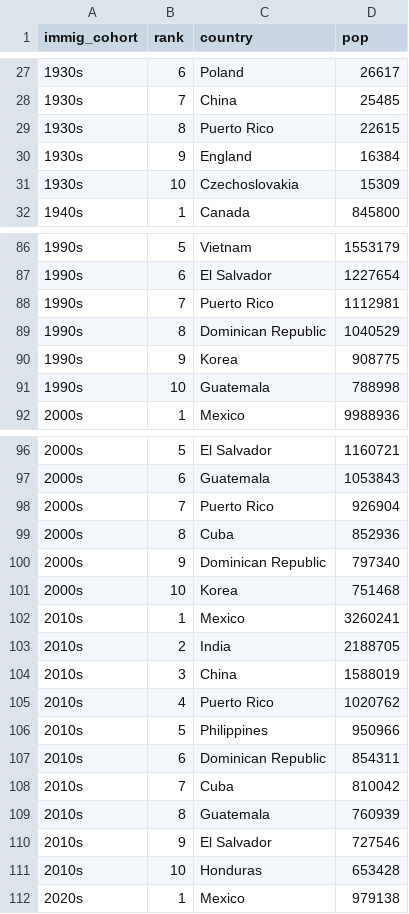
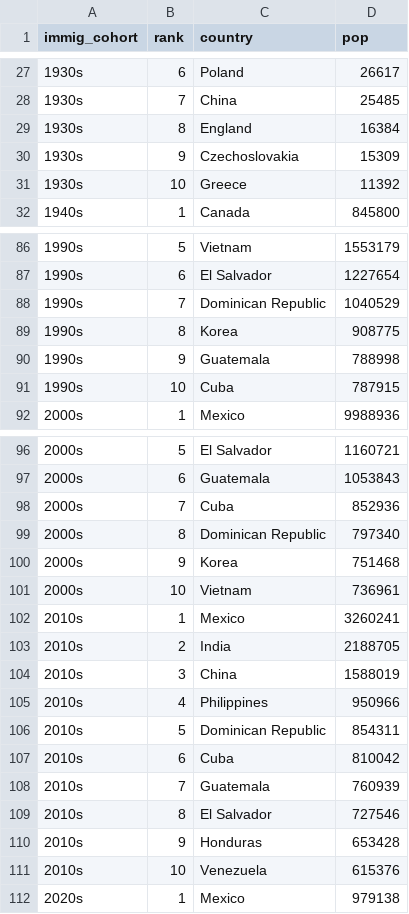
Before and after one commit to lorae/immigrant-households, a CSV file: output/figures/fig16-top-countries-by-cohort-table-long.csv, drawn as a sheet; only a part is shown, gaps mark what is left out; the diff covers the shown part only.

```diff
--- a/output/figures/fig16-top-countries-by-cohort-table-long.csv
+++ b/output/figures/fig16-top-countries-by-cohort-table-long.csv
@@ -28,5 +28,5 @@ immig_cohort,rank,country,pop
 1930s,7,China,25485
-1930s,8,Puerto Rico,22615
-1930s,9,England,16384
-1930s,10,Czechoslovakia,15309
+1930s,8,England,16384
+1930s,9,Czechoslovakia,15309
+1930s,10,Greece,11392
 1940s,1,Canada,845800
@@ -87,6 +87,6 @@ immig_cohort,rank,country,pop
 1990s,6,El Salvador,1227654
-1990s,7,Puerto Rico,1112981
-1990s,8,Dominican Republic,1040529
-1990s,9,Korea,908775
-1990s,10,Guatemala,788998
+1990s,7,Dominican Republic,1040529
+1990s,8,Korea,908775
+1990s,9,Guatemala,788998
+1990s,10,Cuba,787915
 2000s,1,Mexico,9988936
@@ -97,6 +97,6 @@ immig_cohort,rank,country,pop
 2000s,6,Guatemala,1053843
-2000s,7,Puerto Rico,926904
-2000s,8,Cuba,852936
-2000s,9,Dominican Republic,797340
-2000s,10,Korea,751468
+2000s,7,Cuba,852936
+2000s,8,Dominican Republic,797340
+2000s,9,Korea,751468
+2000s,10,Vietnam,736961
 2010s,1,Mexico,3260241
@@ -104,9 +104,9 @@ immig_cohort,rank,country,pop
 2010s,3,China,1588019
-2010s,4,Puerto Rico,1020762
-2010s,5,Philippines,950966
-2010s,6,Dominican Republic,854311
-2010s,7,Cuba,810042
-2010s,8,Guatemala,760939
-2010s,9,El Salvador,727546
-2010s,10,Honduras,653428
+2010s,4,Philippines,950966
+2010s,5,Dominican Republic,854311
+2010s,6,Cuba,810042
+2010s,7,Guatemala,760939
+2010s,8,El Salvador,727546
+2010s,9,Honduras,653428
+2010s,10,Venezuela,615376
 2020s,1,Mexico,979138
```
Also changed, not shown: 5 added rows, 5 removed rows and 25 edited cells elsewhere in this file, output/figures/fig16-top-countries-by-cohort-table.csv, output/figures/hhsize-regression-model5-over-time-exp.csv, 41 other files.
